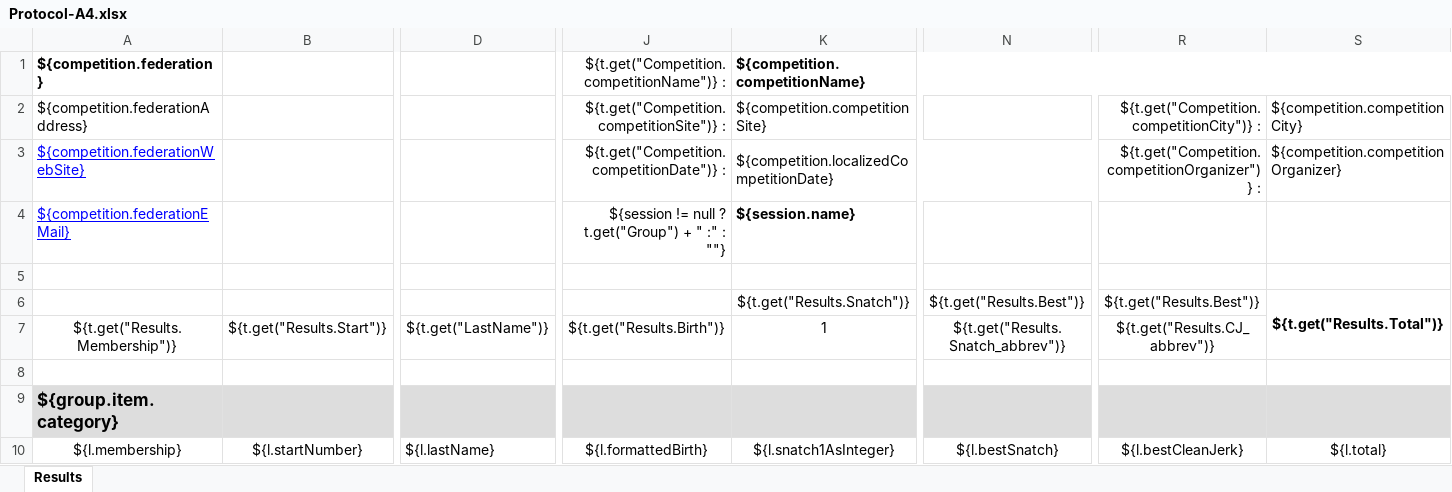
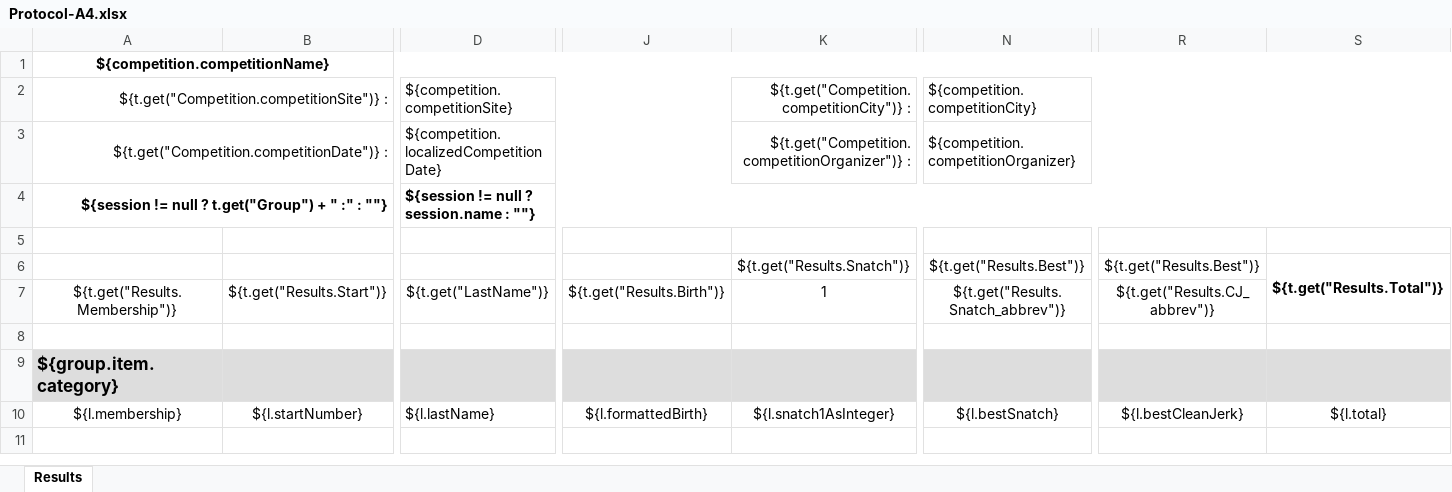
Before and after one commit to jflamy/owlcms4, an Excel workbook: owlcms/src/main/resources/templates/protocol/Protocol-A4.xlsx, sheet Results, drawn as a sheet; only a part is shown, gaps mark what is left out; the shorter side is filled out with more unchanged rows; values as stored, in another font and other column widths than the file's, no borders; conditional formats not drawn; removed rows and columns are numbered as before the commit, all else as after; rows hold the shown columns only; the diff names each change by its address in the sheet, - before the commit and + after, or states it on an @@ line.

```diff
--- a/owlcms/src/main/resources/templates/protocol/Protocol-A4.xlsx (sheet Results)
+++ b/owlcms/src/main/resources/templates/protocol/Protocol-A4.xlsx (sheet Results)
-row 1: ${competition.federation} |  |  | ${t.get("Competition.competitionName")} : | ${competition.competitionName}
-row 2: ${competition.federationAddress} |  |  | ${t.get("Competition.competitionSite")} : | ${competition.competitionSite} |  | ${t.get("Competition.competitionCity")} : | ${competition.competitionCity}
-row 3: ${competition.federationWebSite} |  |  | ${t.get("Competition.competitionDate")} : | ${competition.localizedCompetitionDate} |  | ${t.get("Competition.competitionOrganizer")} : | ${competition.competitionOrganizer}
-row 4: ${competition.federationEMail} |  |  | ${session != null ? t.get("Group") + " :" : ""} | ${session.name}
+row 1: ${competition.competitionName}
+row 2: ${t.get("Competition.competitionSite")} : |  | ${competition.competitionSite} |  | ${t.get("Competition.competitionCity")} : | ${competition.competitionCity}
+row 3: ${t.get("Competition.competitionDate")} : |  | ${competition.localizedCompetitionDate} |  | ${t.get("Competition.competitionOrganizer")} : | ${competition.competitionOrganizer}
+row 4: ${session != null ? t.get("Group") + " :" : ""} |  | ${session != null ? session.name : ""}
```
Also changed, not shown: owlcms/src/main/resources/templates/competitionResults/SnCJTot-A4.xlsx, owlcms/src/main/resources/templates/protocol/Protocol_AllSessions-A4.xlsx, 28 other files.
